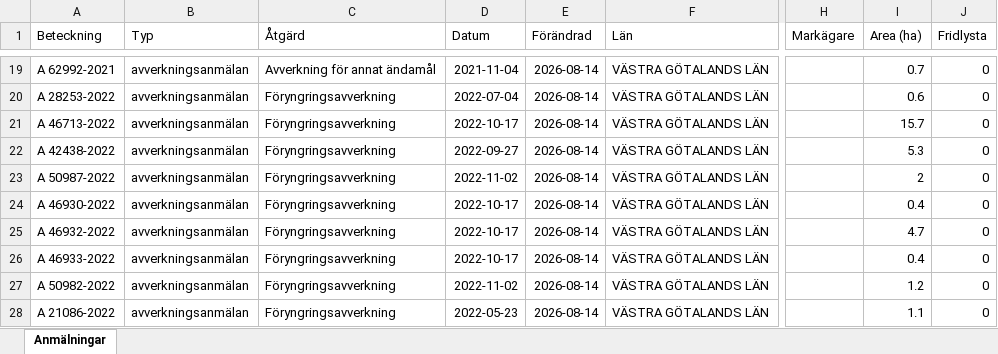
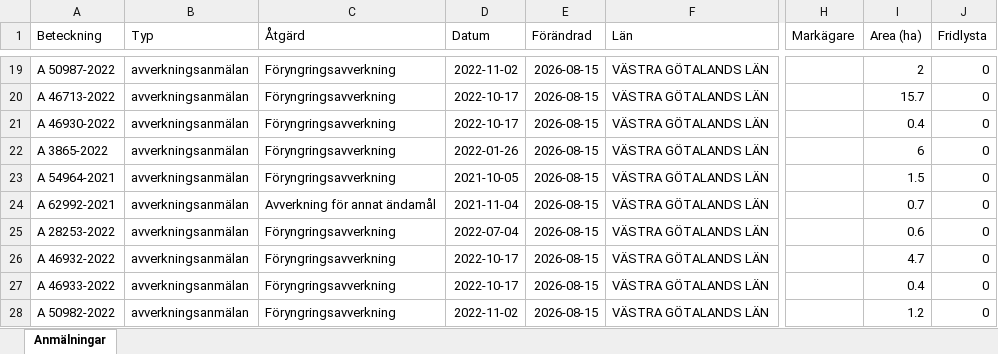
Before and after one commit to klasma/Logging_1470, an Excel workbook: Översikt VARA.xlsx, sheet Anmälningar, drawn as a sheet; only a part is shown, gaps mark what is left out; values as stored, in another font and other column widths than the file's, no borders; the diff covers the shown part only; the diff names each change by its address in the sheet, - before the commit and + after, or states it on an @@ line.

```diff
--- a/Översikt VARA.xlsx (sheet Anmälningar)
+++ b/Översikt VARA.xlsx (sheet Anmälningar)
-A19 (Beteckning): A 62992-2021
+A19 (Beteckning): A 50987-2022
-C19 (Åtgärd): Avverkning för annat ändamål
+C19 (Åtgärd): Föryngringsavverkning
-D19 (Datum): 2021-11-04
+D19 (Datum): 2022-11-02
-E19:E28 (Förändrad): 2026-08-14
+E19:E28 (Förändrad): 2026-08-15
-I19 (Area (ha)): 0.7
+I19 (Area (ha)): 2
-A20 (Beteckning): A 28253-2022
+A20 (Beteckning): A 46713-2022
-D20 (Datum): 2022-07-04
+D20 (Datum): 2022-10-17
-I20 (Area (ha)): 0.6
+I20 (Area (ha)): 15.7
-A21 (Beteckning): A 46713-2022
+A21 (Beteckning): A 46930-2022
-I21 (Area (ha)): 15.7
+I21 (Area (ha)): 0.4
-A22 (Beteckning): A 42438-2022
+A22 (Beteckning): A 3865-2022
-D22 (Datum): 2022-09-27
+D22 (Datum): 2022-01-26
-I22 (Area (ha)): 5.3
+I22 (Area (ha)): 6
-A23 (Beteckning): A 50987-2022
+A23 (Beteckning): A 54964-2021
-D23 (Datum): 2022-11-02
+D23 (Datum): 2021-10-05
-I23 (Area (ha)): 2
+I23 (Area (ha)): 1.5
-A24 (Beteckning): A 46930-2022
+A24 (Beteckning): A 62992-2021
-C24 (Åtgärd): Föryngringsavverkning
+C24 (Åtgärd): Avverkning för annat ändamål
-D24 (Datum): 2022-10-17
+D24 (Datum): 2021-11-04
-I24 (Area (ha)): 0.4
+I24 (Area (ha)): 0.7
-A25 (Beteckning): A 46932-2022
+A25 (Beteckning): A 28253-2022
-D25 (Datum): 2022-10-17
+D25 (Datum): 2022-07-04
-I25 (Area (ha)): 4.7
+I25 (Area (ha)): 0.6
-A26 (Beteckning): A 46933-2022
+A26 (Beteckning): A 46932-2022
-I26 (Area (ha)): 0.4
+I26 (Area (ha)): 4.7
-A27 (Beteckning): A 50982-2022
+A27 (Beteckning): A 46933-2022
-D27 (Datum): 2022-11-02
+D27 (Datum): 2022-10-17
-I27 (Area (ha)): 1.2
+I27 (Area (ha)): 0.4
-A28 (Beteckning): A 21086-2022
+A28 (Beteckning): A 50982-2022
-D28 (Datum): 2022-05-23
+D28 (Datum): 2022-11-02
-I28 (Area (ha)): 1.1
+I28 (Area (ha)): 1.2
```
Also changed, not shown: 1157 edited cells elsewhere in this sheet, artfynd/A 11270-2025 artfynd.xlsx, artfynd/A 36627-2025 artfynd.xlsx, 30 other files.
